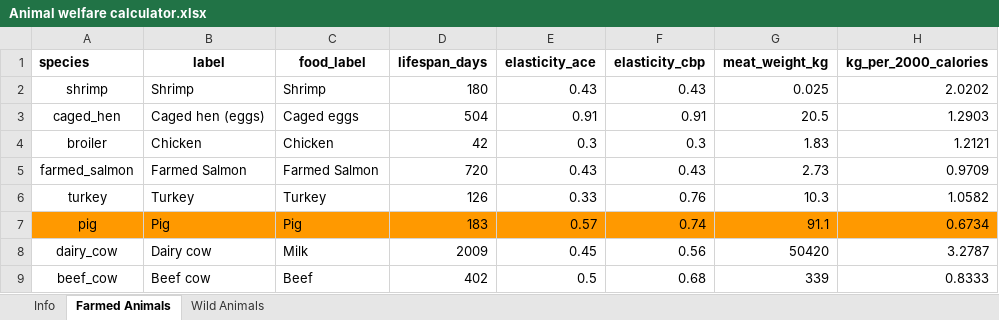
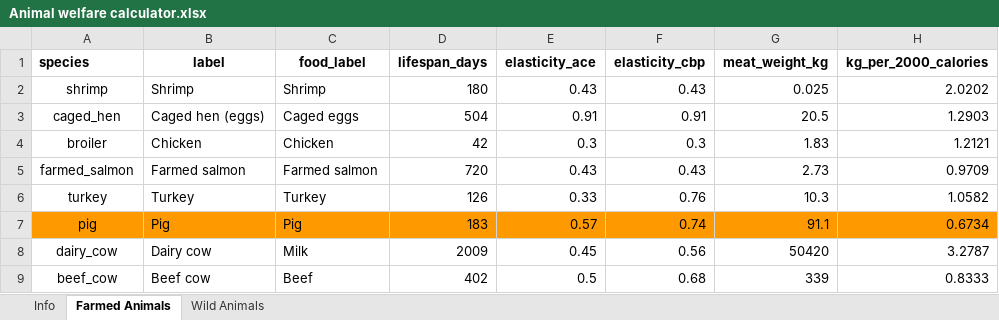
Before and after one commit to csaid/BlogProjects, an Excel workbook: 2025_beefotunatarianism/Animal welfare calculator.xlsx, sheet Farmed Animals, drawn as a sheet; only a part is shown; values as stored, in another font and other column widths than the file's, no borders; charts and pictures not drawn; the diff names each change by its address in the sheet, - before the commit and + after, or states it on an @@ line.

```diff
--- a/2025_beefotunatarianism/Animal welfare calculator.xlsx (sheet Farmed Animals)
+++ b/2025_beefotunatarianism/Animal welfare calculator.xlsx (sheet Farmed Animals)
-B5 (label): Farmed Salmon
+B5 (label): Farmed salmon
-C5 (food_label): Farmed Salmon
+C5 (food_label): Farmed salmon
```
Also changed, not shown: charts or pictures, 2 other files.
